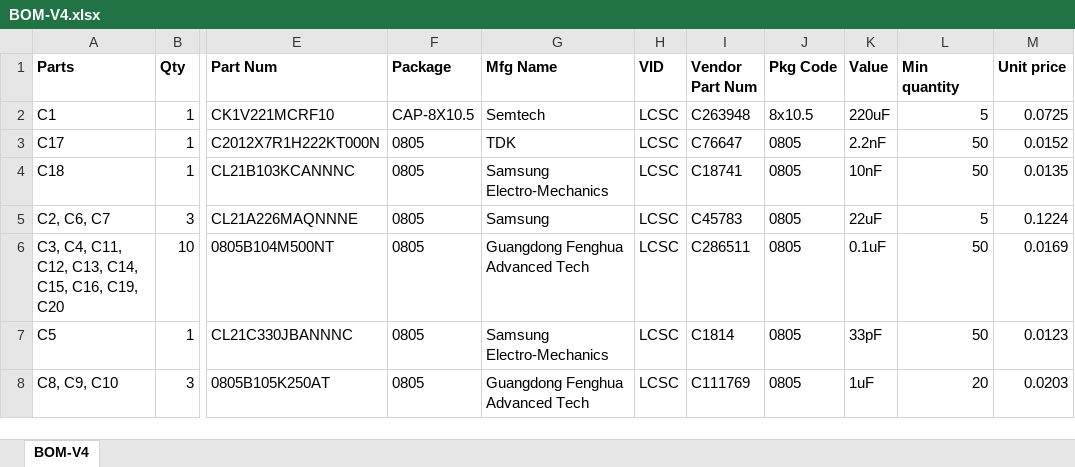
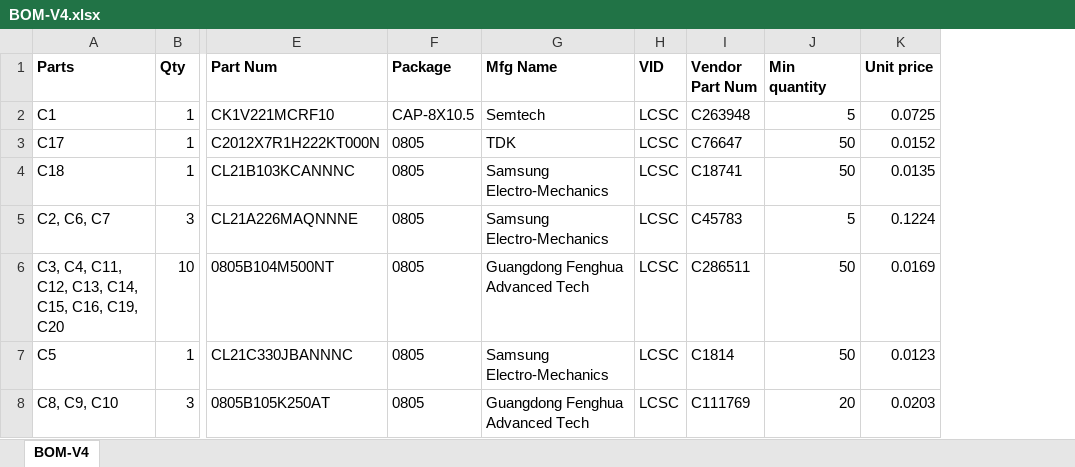
Before and after one commit to roverwing/RoverWingHardware, an Excel workbook: Docs/BOM-V4.xlsx, sheet BOM-V4, drawn as a sheet; only a part is shown, gaps mark what is left out; values as stored, in another font and other column widths than the file's, no borders; the diff covers the shown part only; the diff names each change by its address in the sheet, - before the commit and + after, or states it on an @@ line.

```diff
--- a/Docs/BOM-V4.xlsx (sheet BOM-V4)
+++ b/Docs/BOM-V4.xlsx (sheet BOM-V4)
-column J (Pkg Code), rows 2-8: 8x10.5 | 0805 | 0805 | 0805 | 0805 | 0805 | 0805
-column K (Value), rows 2-8: 220uF | 2.2nF | 10nF | 22uF | 0.1uF | 33pF | 1uF
-G5 (Mfg Name): Samsung
+G5 (Mfg Name): Samsung Electro-Mechanics
```
Also changed, not shown: 21 edited cells and cell formats elsewhere in this sheet, 2 other files.
